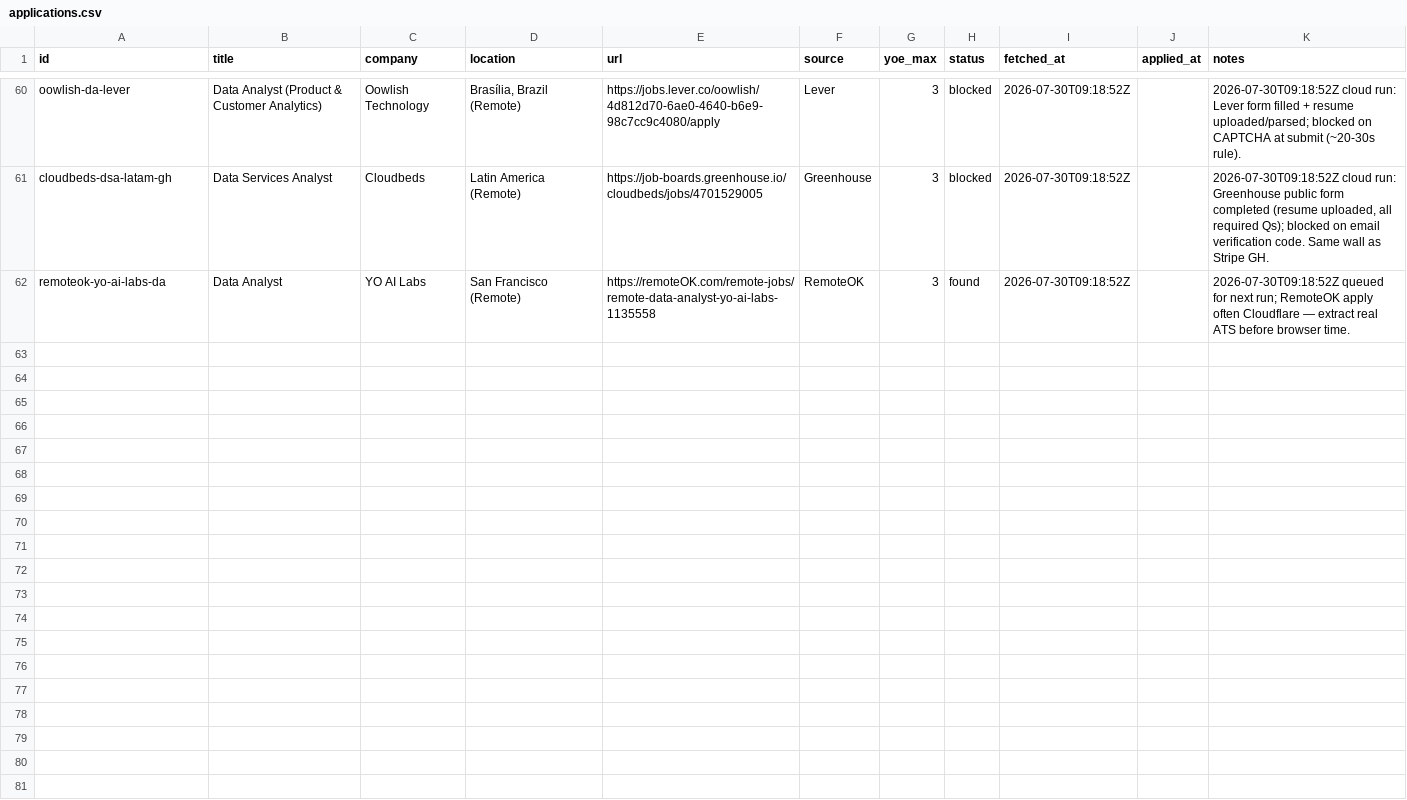
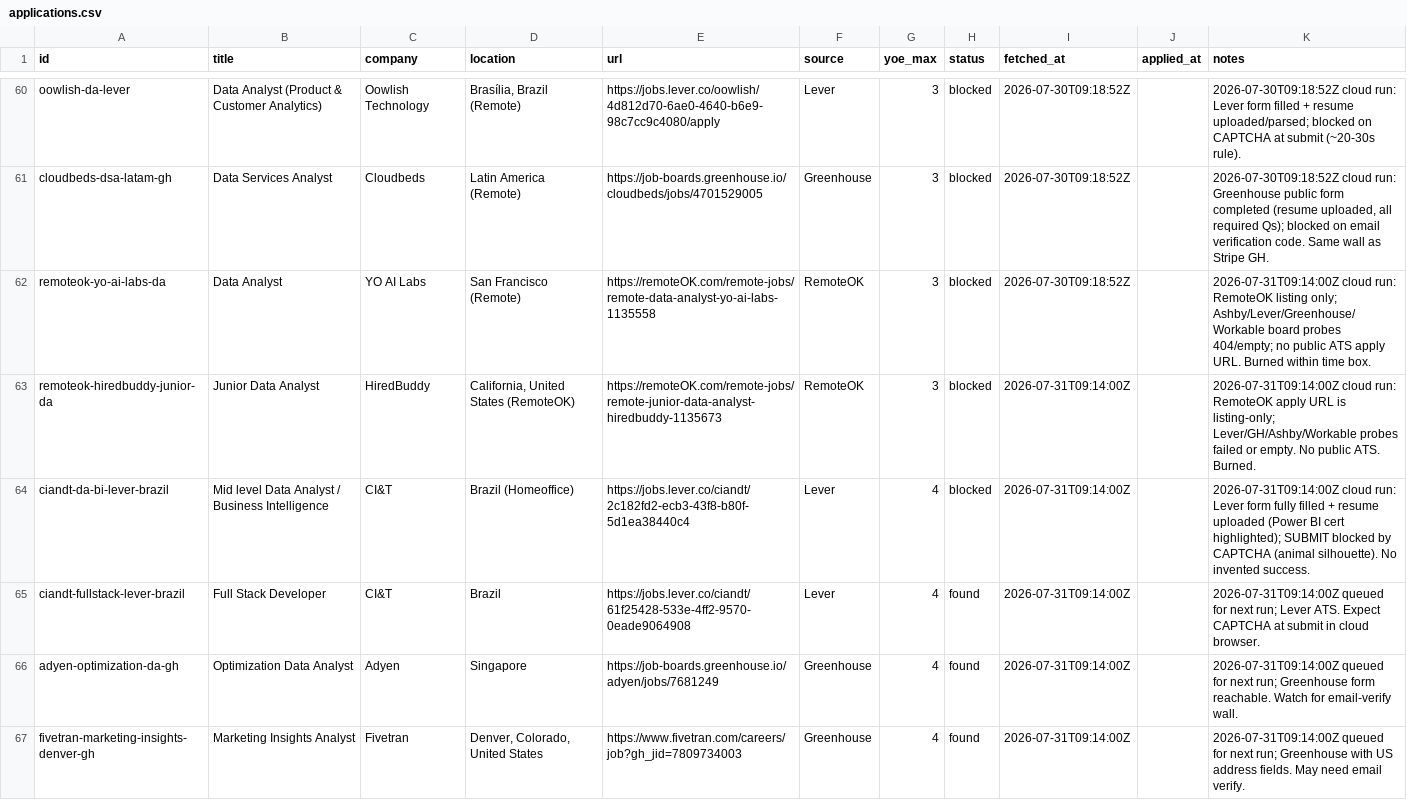
Before and after one commit to jayanthkanala/job-tracker, a CSV file: tracker/applications.csv, drawn as a sheet; only a part is shown, gaps mark what is left out.

```diff
--- a/tracker/applications.csv
+++ b/tracker/applications.csv
@@ -61,2 +61,7 @@ oowlish-da-lever,Data Analyst (Product & Customer Analytics),Oowlish Technology,
 cloudbeds-dsa-latam-gh,Data Services Analyst,Cloudbeds,Latin America (Remote),https://job-boards.greenhouse.io/cloudbeds/jobs/4701529005,Greenhouse,3,blocked,2026-07-30T09:18:52Z,,"2026-07-30T09:18:52Z cloud run: Greenhouse public form completed (resume uploaded, all required Qs); blocked on email verification code. Same wall as Stripe GH."
-remoteok-yo-ai-labs-da,Data Analyst,YO AI Labs,San Francisco (Remote),https://remoteOK.com/remote-jobs/remote-data-analyst-yo-ai-labs-1135558,RemoteOK,3,found,2026-07-30T09:18:52Z,,2026-07-30T09:18:52Z queued for next run; RemoteOK apply often Cloudflare — extract real ATS before browser time.
+remoteok-yo-ai-labs-da,Data Analyst,YO AI Labs,San Francisco (Remote),https://remoteOK.com/remote-jobs/remote-data-analyst-yo-ai-labs-1135558,RemoteOK,3,blocked,2026-07-30T09:18:52Z,,2026-07-31T09:14:00Z cloud run: RemoteOK listing only; Ashby/Lever/Greenhouse/Workable board probes 404/empty; no public ATS apply URL. Burned within time box.
+remoteok-hiredbuddy-junior-da,Junior Data Analyst,HiredBuddy,"California, United States (RemoteOK)",https://remoteOK.com/remote-jobs/remote-junior-data-analyst-hiredbuddy-1135673,RemoteOK,3,blocked,2026-07-31T09:14:00Z,,2026-07-31T09:14:00Z cloud run: RemoteOK apply URL is listing-only; Lever/GH/Ashby/Workable probes failed or empty. No public ATS. Burned.
+ciandt-da-bi-lever-brazil,Mid level Data Analyst / Business Intelligence,CI&T,Brazil (Homeoffice),https://jobs.lever.co/ciandt/2c182fd2-ecb3-43f8-b80f-5d1ea38440c4,Lever,4,blocked,2026-07-31T09:14:00Z,,2026-07-31T09:14:00Z cloud run: Lever form fully filled + resume uploaded (Power BI cert highlighted); SUBMIT blocked by CAPTCHA (animal silhouette). No invented success.
+ciandt-fullstack-lever-brazil,Full Stack Developer,CI&T,Brazil,https://jobs.lever.co/ciandt/61f25428-533e-4ff2-9570-0eade9064908,Lever,4,found,2026-07-31T09:14:00Z,,2026-07-31T09:14:00Z queued for next run; Lever ATS. Expect CAPTCHA at submit in cloud browser.
+adyen-optimization-da-gh,Optimization Data Analyst,Adyen,Singapore,https://job-boards.greenhouse.io/adyen/jobs/7681249,Greenhouse,4,found,2026-07-31T09:14:00Z,,2026-07-31T09:14:00Z queued for next run; Greenhouse form reachable. Watch for email-verify wall.
+fivetran-marketing-insights-denver-gh,Marketing Insights Analyst,Fivetran,"Denver, Colorado, United States",https://www.fivetran.com/careers/job?gh_jid=7809734003,Greenhouse,4,found,2026-07-31T09:14:00Z,,2026-07-31T09:14:00Z queued for next run; Greenhouse with US address fields. May need email verify.
```
Also changed, not shown: 2 other files.
